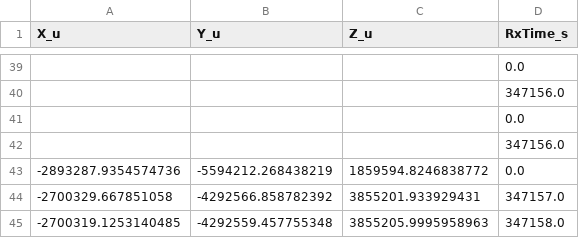
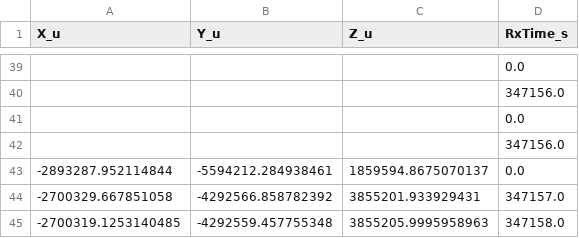
Before and after one commit to jacobazoulay/GPS_Final_Project, a CSV file: data/GNSS_User_ECEF/Bike/gnss_log_2023_02_15_16_25_25.csv, drawn as a sheet; only a part is shown, gaps mark what is left out; removed rows and columns are numbered as before the commit, all else as after; the diff names each change by its address in the sheet, - before the commit and + after, or states it on an @@ line.

```diff
--- a/data/GNSS_User_ECEF/Bike/gnss_log_2023_02_15_16_25_25.csv
+++ b/data/GNSS_User_ECEF/Bike/gnss_log_2023_02_15_16_25_25.csv
-row 43: -2893287.9354574736 | -5594212.268438219 | 1859594.8246838772 | 0.0
+row 43: -2893287.952114844 | -5594212.284938461 | 1859594.8675070137 | 0.0
```
Also changed, not shown: data/GNSS_User_ECEF/Bike/gnss_log_2023_02_15_14_47_53.csv, data/GNSS_User_ECEF/Bike/gnss_log_2023_02_21_10_26_50.csv, 4 other files.
